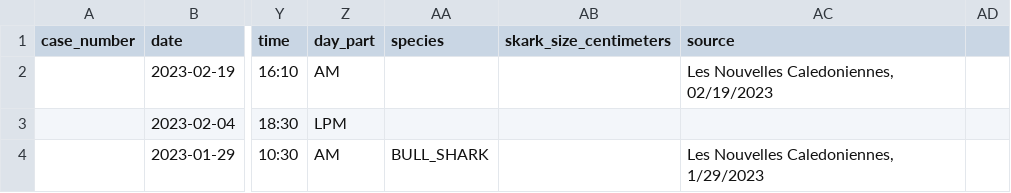
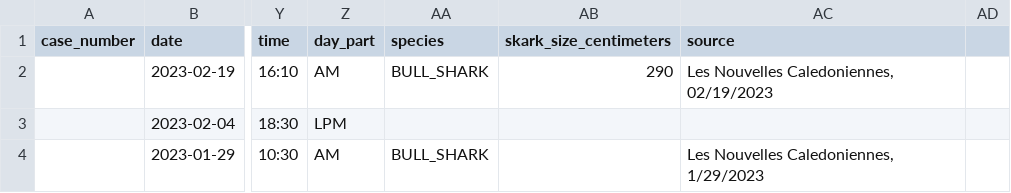
Before and after one commit to adriens/odata-ncl, a CSV file: data/shark-attacks/shark-attacks-ncl.csv, drawn as a sheet; only a part is shown, gaps mark what is left out; the diff names each change by its address in the sheet, - before the commit and + after, or states it on an @@ line.

Commit message:
Ajout détails attaque requins

```diff
--- a/data/shark-attacks/shark-attacks-ncl.csv
+++ b/data/shark-attacks/shark-attacks-ncl.csv
-AA2 (species): (empty)
+AA2 (species): BULL_SHARK
-AB2 (skark_size_centimeters): (empty)
+AB2 (skark_size_centimeters): 290
```
